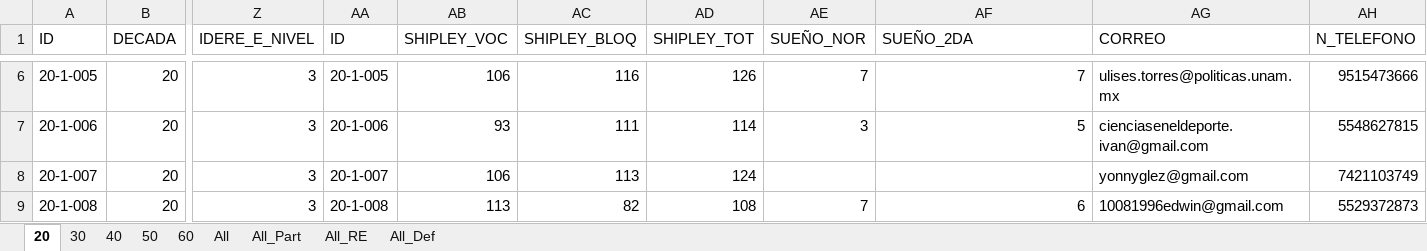
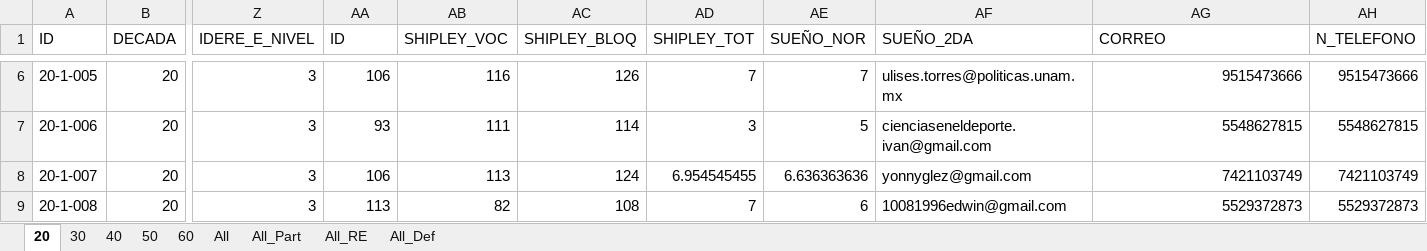
Before and after one commit to 1608elissa/Analisis-R, an Excel workbook: Demograficos.xlsx, sheet 20, drawn as a sheet; only a part is shown, gaps mark what is left out; values as stored, in another font and other column widths than the file's, no cell formats; the diff covers the shown part only; the diff names each change by its address in the sheet, - before the commit and + after, or states it on an @@ line.

```diff
--- a/Demograficos.xlsx (sheet 20)
+++ b/Demograficos.xlsx (sheet 20)
-AA6 (ID): 20-1-005
+AA6 (ID): 106
-AB6 (SHIPLEY_VOC): 106
+AB6 (SHIPLEY_VOC): 116
-AC6 (SHIPLEY_BLOQ): 116
+AC6 (SHIPLEY_BLOQ): 126
-AD6 (SHIPLEY_TOT): 126
+AD6 (SHIPLEY_TOT): 7
-AF6 (SUEÑO_2DA): 7
+AF6 (SUEÑO_2DA): ulises.torres@politicas.unam.mx
-AG6 (CORREO): ulises.torres@politicas.unam.mx
+AG6 (CORREO): 9515473666
-AA7 (ID): 20-1-006
+AA7 (ID): 93
-AB7 (SHIPLEY_VOC): 93
+AB7 (SHIPLEY_VOC): 111
-AC7 (SHIPLEY_BLOQ): 111
+AC7 (SHIPLEY_BLOQ): 114
-AD7 (SHIPLEY_TOT): 114
+AD7 (SHIPLEY_TOT): 3
-AE7 (SUEÑO_NOR): 3
+AE7 (SUEÑO_NOR): 5
-AF7 (SUEÑO_2DA): 5
+AF7 (SUEÑO_2DA): cienciaseneldeporte.ivan@gmail.com
-AG7 (CORREO): cienciaseneldeporte.ivan@gmail.com
+AG7 (CORREO): 5548627815
-AA8 (ID): 20-1-007
+AA8 (ID): 106
-AB8 (SHIPLEY_VOC): 106
+AB8 (SHIPLEY_VOC): 113
-AC8 (SHIPLEY_BLOQ): 113
+AC8 (SHIPLEY_BLOQ): 124
-AD8 (SHIPLEY_TOT): 124
+AD8 (SHIPLEY_TOT): 6.954545455
-AE8 (SUEÑO_NOR): (empty)
+AE8 (SUEÑO_NOR): 6.636363636
-AF8 (SUEÑO_2DA): (empty)
+AF8 (SUEÑO_2DA): yonnyglez@gmail.com
-AG8 (CORREO): yonnyglez@gmail.com
+AG8 (CORREO): 7421103749
-AA9 (ID): 20-1-008
+AA9 (ID): 113
-AB9 (SHIPLEY_VOC): 113
+AB9 (SHIPLEY_VOC): 82
-AC9 (SHIPLEY_BLOQ): 82
+AC9 (SHIPLEY_BLOQ): 108
-AD9 (SHIPLEY_TOT): 108
+AD9 (SHIPLEY_TOT): 7
-AE9 (SUEÑO_NOR): 7
+AE9 (SUEÑO_NOR): 6
-AF9 (SUEÑO_2DA): 6
+AF9 (SUEÑO_2DA): 10081996edwin@gmail.com
-AG9 (CORREO): 10081996edwin@gmail.com
+AG9 (CORREO): 5529372873
```
Also changed, not shown: 2 removed rows and 398 edited cells elsewhere in this sheet, sheet 60, sheet 40, sheet 50, sheet 30, sheet All_RE, sheet All_Def, cell formats, formulas that keep their value, Conducta resultados.xlsx, 2 other files.
